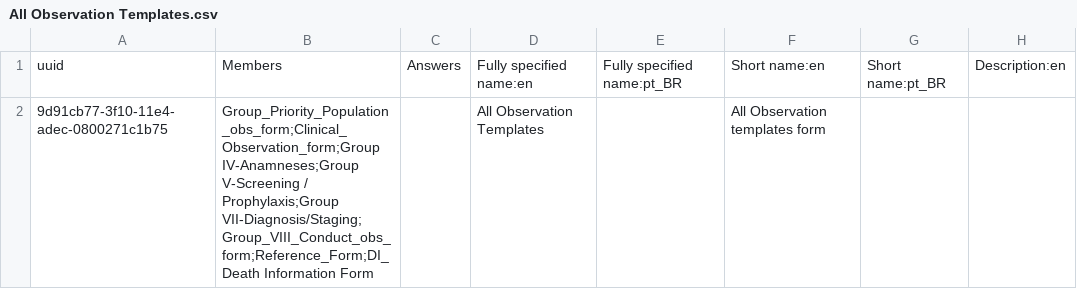
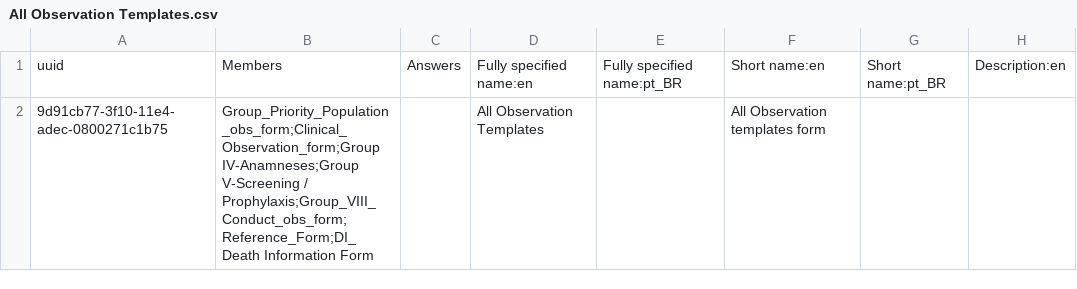
Before and after one commit to esaude/sesp-bahmni-metadata, a CSV file: configuration/concepts/All Observation Templates.csv, drawn as a sheet; only a part is shown; the diff names each change by its address in the sheet, - before the commit and + after, or states it on an @@ line.

```diff
--- a/configuration/concepts/All Observation Templates.csv
+++ b/configuration/concepts/All Observation Templates.csv
-B2: …V-Screening / Prophylaxis;Group VII-Diagnosis/Staging;Group_VIII_Conduct_obs_form;Reference_Form;DI_Death Information Form
+B2: …V-Screening / Prophylaxis;Group_VIII_Conduct_obs_form;Reference_Form;DI_Death Information Form
```
Also changed, not shown: configuration/concepts/Group VII-Diagnosis_Staging.csv.
